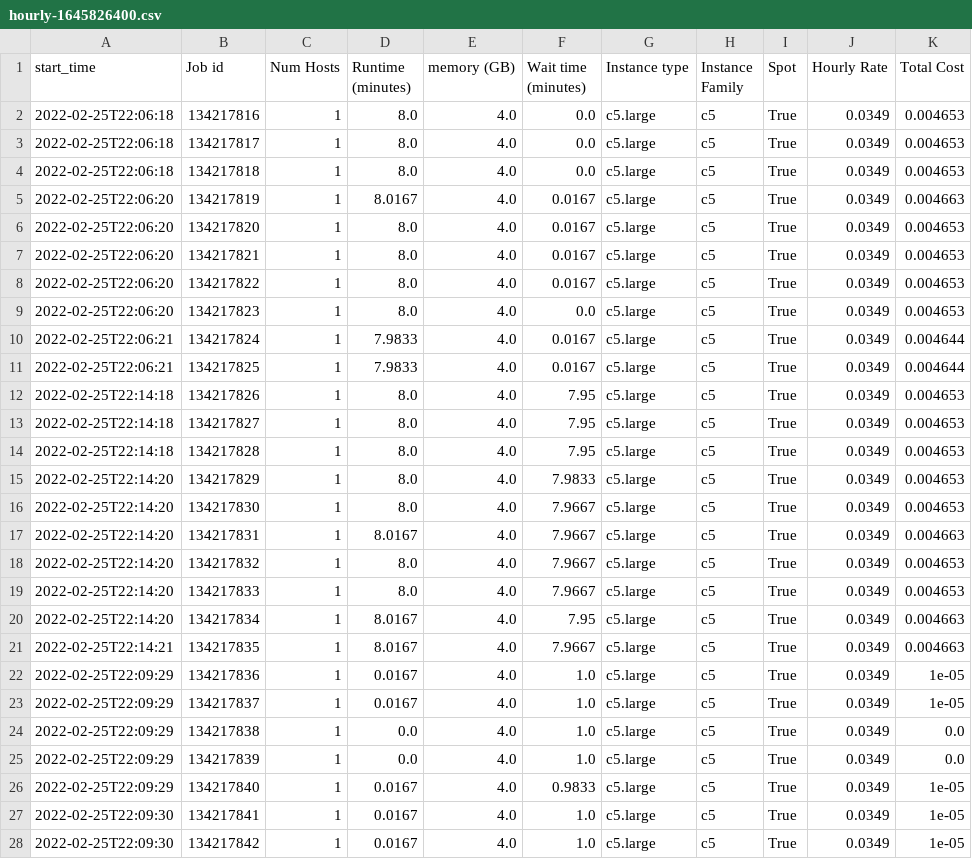
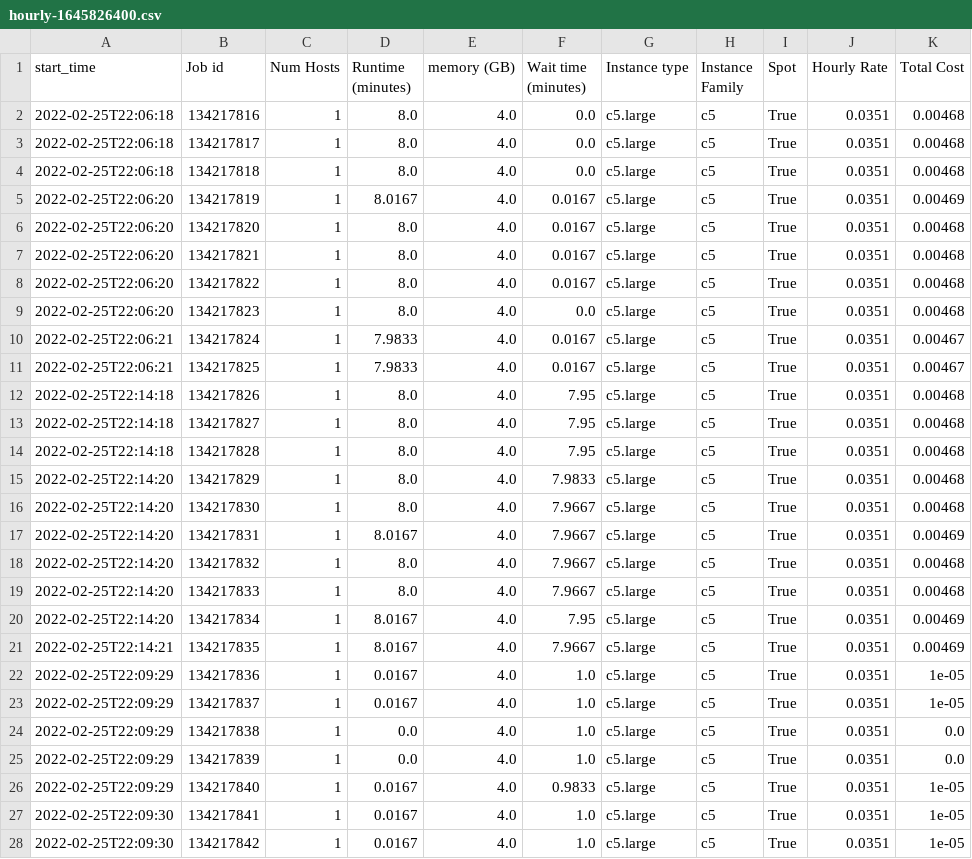
Before and after one commit to aws-samples/hpc-cost-simulator, a CSV file: test_files/JobAnalyzer/slurm/hourly-1645826400.csv, drawn as a sheet; only a part is shown; the diff covers the shown part only.

```diff
--- a/test_files/JobAnalyzer/slurm/hourly-1645826400.csv
+++ b/test_files/JobAnalyzer/slurm/hourly-1645826400.csv
@@ -1,28 +1,28 @@
 start_time,Job id,Num Hosts,Runtime (minutes),memory (GB),Wait time (minutes),Instance type,Instance Family,Spot,Hourly Rate,Total Cost
-2022-02-25T22:06:18,134217816,1,8.0,4.0,0.0,c5.large,c5,True,0.0349,0.004653
-2022-02-25T22:06:18,134217817,1,8.0,4.0,0.0,c5.large,c5,True,0.0349,0.004653
-2022-02-25T22:06:18,134217818,1,8.0,4.0,0.0,c5.large,c5,True,0.0349,0.004653
-2022-02-25T22:06:20,134217819,1,8.0167,4.0,0.0167,c5.large,c5,True,0.0349,0.004663
-2022-02-25T22:06:20,134217820,1,8.0,4.0,0.0167,c5.large,c5,True,0.0349,0.004653
-2022-02-25T22:06:20,134217821,1,8.0,4.0,0.0167,c5.large,c5,True,0.0349,0.004653
-2022-02-25T22:06:20,134217822,1,8.0,4.0,0.0167,c5.large,c5,True,0.0349,0.004653
-2022-02-25T22:06:20,134217823,1,8.0,4.0,0.0,c5.large,c5,True,0.0349,0.004653
-2022-02-25T22:06:21,134217824,1,7.9833,4.0,0.0167,c5.large,c5,True,0.0349,0.004644
-2022-02-25T22:06:21,134217825,1,7.9833,4.0,0.0167,c5.large,c5,True,0.0349,0.004644
-2022-02-25T22:14:18,134217826,1,8.0,4.0,7.95,c5.large,c5,True,0.0349,0.004653
-2022-02-25T22:14:18,134217827,1,8.0,4.0,7.95,c5.large,c5,True,0.0349,0.004653
-2022-02-25T22:14:18,134217828,1,8.0,4.0,7.95,c5.large,c5,True,0.0349,0.004653
-2022-02-25T22:14:20,134217829,1,8.0,4.0,7.9833,c5.large,c5,True,0.0349,0.004653
-2022-02-25T22:14:20,134217830,1,8.0,4.0,7.9667,c5.large,c5,True,0.0349,0.004653
-2022-02-25T22:14:20,134217831,1,8.0167,4.0,7.9667,c5.large,c5,True,0.0349,0.004663
-2022-02-25T22:14:20,134217832,1,8.0,4.0,7.9667,c5.large,c5,True,0.0349,0.004653
-2022-02-25T22:14:20,134217833,1,8.0,4.0,7.9667,c5.large,c5,True,0.0349,0.004653
-2022-02-25T22:14:20,134217834,1,8.0167,4.0,7.95,c5.large,c5,True,0.0349,0.004663
-2022-02-25T22:14:21,134217835,1,8.0167,4.0,7.9667,c5.large,c5,True,0.0349,0.004663
-2022-02-25T22:09:29,134217836,1,0.0167,4.0,1.0,c5.large,c5,True,0.0349,1e-05
-2022-02-25T22:09:29,134217837,1,0.0167,4.0,1.0,c5.large,c5,True,0.0349,1e-05
-2022-02-25T22:09:29,134217838,1,0.0,4.0,1.0,c5.large,c5,True,0.0349,0.0
-2022-02-25T22:09:29,134217839,1,0.0,4.0,1.0,c5.large,c5,True,0.0349,0.0
-2022-02-25T22:09:29,134217840,1,0.0167,4.0,0.9833,c5.large,c5,True,0.0349,1e-05
-2022-02-25T22:09:30,134217841,1,0.0167,4.0,1.0,c5.large,c5,True,0.0349,1e-05
-2022-02-25T22:09:30,134217842,1,0.0167,4.0,1.0,c5.large,c5,True,0.0349,1e-05
+2022-02-25T22:06:18,134217816,1,8.0,4.0,0.0,c5.large,c5,True,0.0351,0.00468
+2022-02-25T22:06:18,134217817,1,8.0,4.0,0.0,c5.large,c5,True,0.0351,0.00468
+2022-02-25T22:06:18,134217818,1,8.0,4.0,0.0,c5.large,c5,True,0.0351,0.00468
+2022-02-25T22:06:20,134217819,1,8.0167,4.0,0.0167,c5.large,c5,True,0.0351,0.00469
+2022-02-25T22:06:20,134217820,1,8.0,4.0,0.0167,c5.large,c5,True,0.0351,0.00468
+2022-02-25T22:06:20,134217821,1,8.0,4.0,0.0167,c5.large,c5,True,0.0351,0.00468
+2022-02-25T22:06:20,134217822,1,8.0,4.0,0.0167,c5.large,c5,True,0.0351,0.00468
+2022-02-25T22:06:20,134217823,1,8.0,4.0,0.0,c5.large,c5,True,0.0351,0.00468
+2022-02-25T22:06:21,134217824,1,7.9833,4.0,0.0167,c5.large,c5,True,0.0351,0.00467
+2022-02-25T22:06:21,134217825,1,7.9833,4.0,0.0167,c5.large,c5,True,0.0351,0.00467
+2022-02-25T22:14:18,134217826,1,8.0,4.0,7.95,c5.large,c5,True,0.0351,0.00468
+2022-02-25T22:14:18,134217827,1,8.0,4.0,7.95,c5.large,c5,True,0.0351,0.00468
+2022-02-25T22:14:18,134217828,1,8.0,4.0,7.95,c5.large,c5,True,0.0351,0.00468
+2022-02-25T22:14:20,134217829,1,8.0,4.0,7.9833,c5.large,c5,True,0.0351,0.00468
+2022-02-25T22:14:20,134217830,1,8.0,4.0,7.9667,c5.large,c5,True,0.0351,0.00468
+2022-02-25T22:14:20,134217831,1,8.0167,4.0,7.9667,c5.large,c5,True,0.0351,0.00469
+2022-02-25T22:14:20,134217832,1,8.0,4.0,7.9667,c5.large,c5,True,0.0351,0.00468
+2022-02-25T22:14:20,134217833,1,8.0,4.0,7.9667,c5.large,c5,True,0.0351,0.00468
+2022-02-25T22:14:20,134217834,1,8.0167,4.0,7.95,c5.large,c5,True,0.0351,0.00469
+2022-02-25T22:14:21,134217835,1,8.0167,4.0,7.9667,c5.large,c5,True,0.0351,0.00469
+2022-02-25T22:09:29,134217836,1,0.0167,4.0,1.0,c5.large,c5,True,0.0351,1e-05
+2022-02-25T22:09:29,134217837,1,0.0167,4.0,1.0,c5.large,c5,True,0.0351,1e-05
+2022-02-25T22:09:29,134217838,1,0.0,4.0,1.0,c5.large,c5,True,0.0351,0.0
+2022-02-25T22:09:29,134217839,1,0.0,4.0,1.0,c5.large,c5,True,0.0351,0.0
+2022-02-25T22:09:29,134217840,1,0.0167,4.0,0.9833,c5.large,c5,True,0.0351,1e-05
+2022-02-25T22:09:30,134217841,1,0.0167,4.0,1.0,c5.large,c5,True,0.0351,1e-05
+2022-02-25T22:09:30,134217842,1,0.0167,4.0,1.0,c5.large,c5,True,0.0351,1e-05
```
Also changed, not shown: 3 edited cells elsewhere in this file, test_files/JobAnalyzer/accelerator/hourly-1649876400.csv, test_files/JobAnalyzer/lsf/hourly-1643918400.csv, 21 other files.
